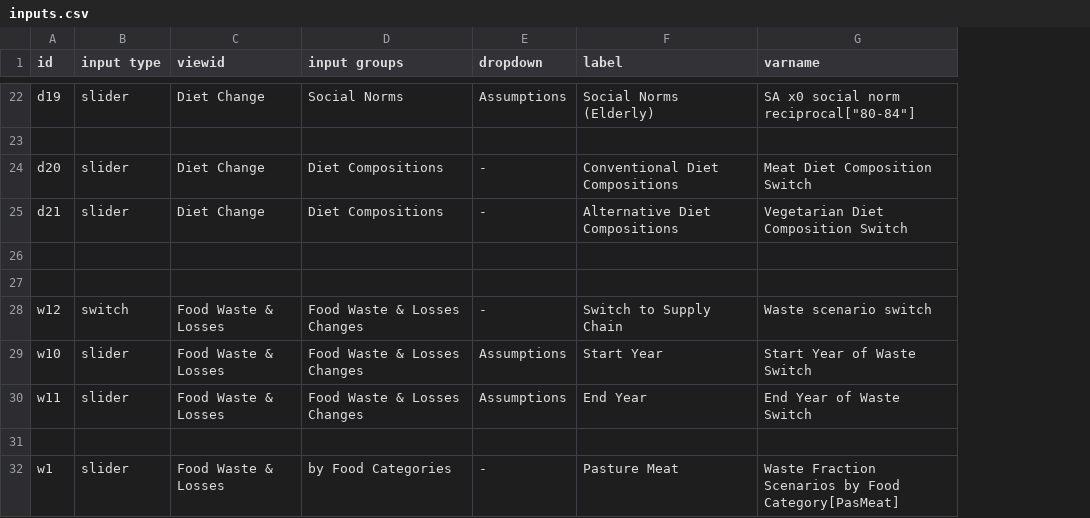
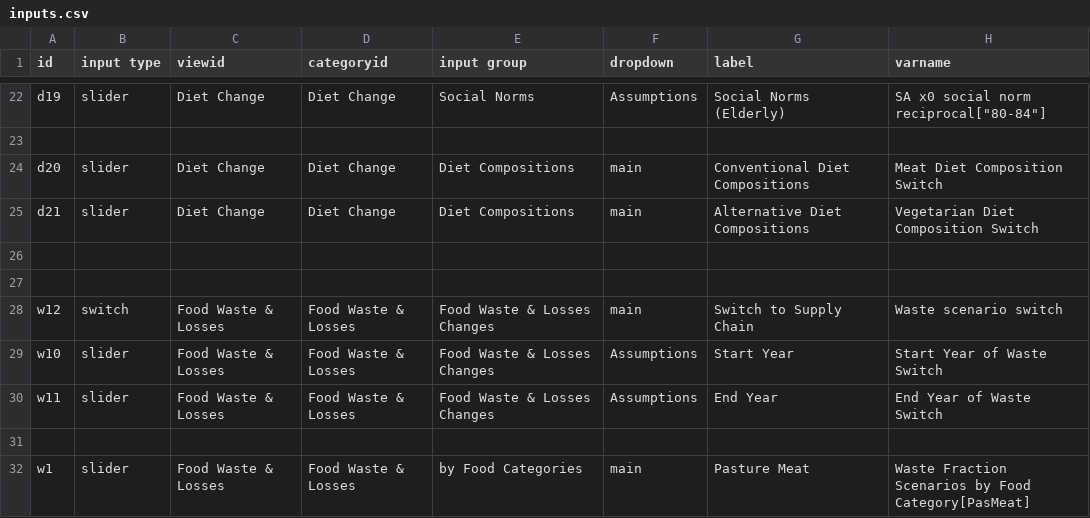
Before and after one commit to ntantaroudas/choice-web, a CSV file: config/inputs.csv, drawn as a sheet; only a part is shown, gaps mark what is left out; addresses are those after the commit; the diff covers the shown part only; the diff names each change by its address in the sheet, - before the commit and + after, or states it on an @@ line.

```diff
--- a/config/inputs.csv
+++ b/config/inputs.csv
+column D (categoryid), rows 22-32: Diet Change |  | Diet Change | Diet Change |  |  | Food Waste & Losses | Food Waste & Losses | Food Waste & Losses |  | Food Waste & Losses
-E1: input groups
+E1: input group
-F24:F25 (dropdown): -
+F24:F25 (dropdown): main
-F28 (dropdown): -
+F28 (dropdown): main
-F32 (dropdown): -
+F32 (dropdown): main
```
Also changed, not shown: 13 edited cells elsewhere in this file, config/graphs.csv, 5 other files.
